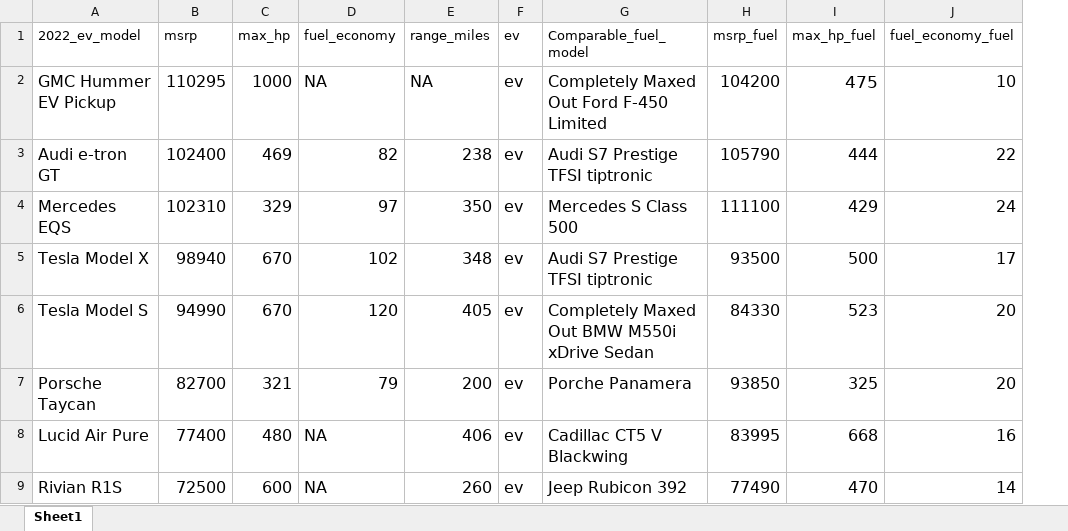
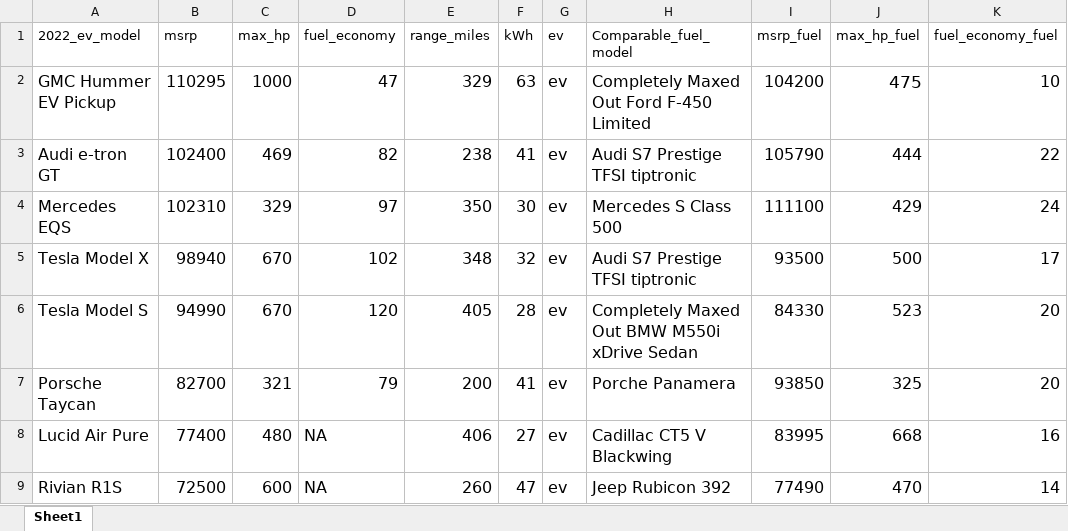
Before and after one commit to GavinSouth/FinanceStreamlitApp, an Excel workbook: Data/electric_car_market.xlsx, sheet Sheet1, drawn as a sheet; only a part is shown; values as stored, in another font and other column widths than the file's, no borders; the diff names each change by its address in the sheet, - before the commit and + after, or states it on an @@ line.

```diff
--- a/Data/electric_car_market.xlsx (sheet Sheet1)
+++ b/Data/electric_car_market.xlsx (sheet Sheet1)
+column F (kWh), rows 2-9: 63 | 41 | 30 | 32 | 28 | 41 | 27 | 47
-D2 (fuel_economy): NA
+D2 (fuel_economy): 47
-E2 (range_miles): NA
+E2 (range_miles): 329
```
Also changed, not shown: 3 other files.
